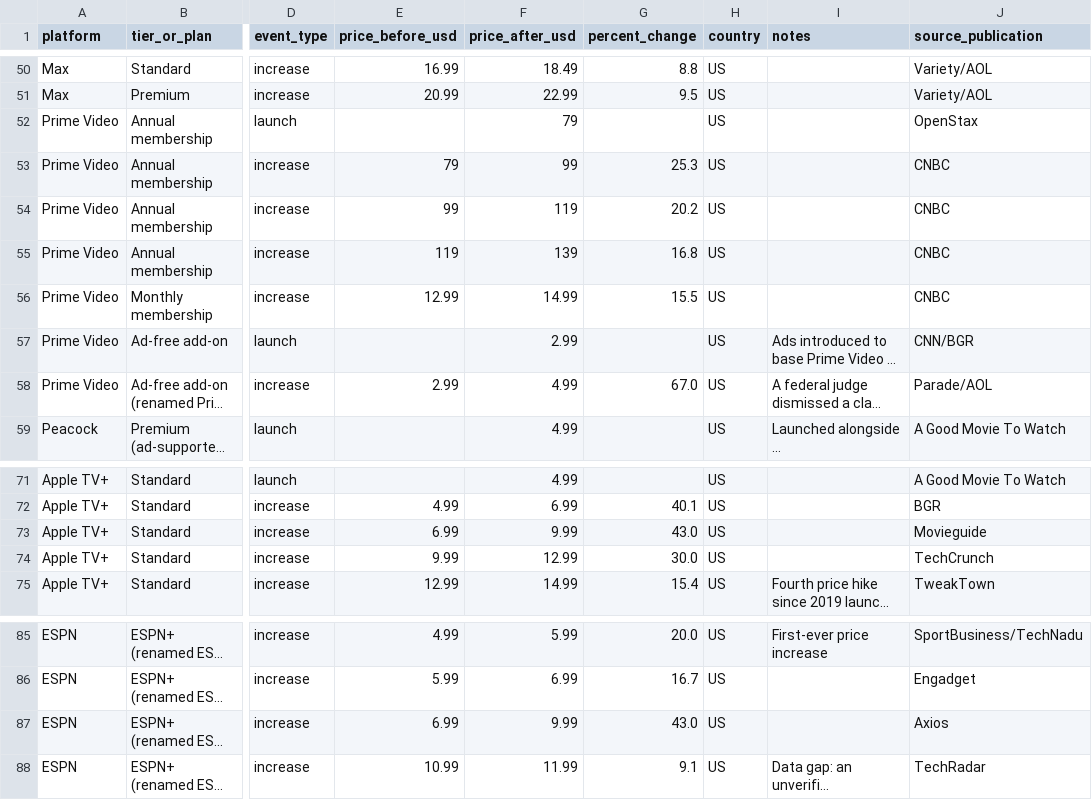
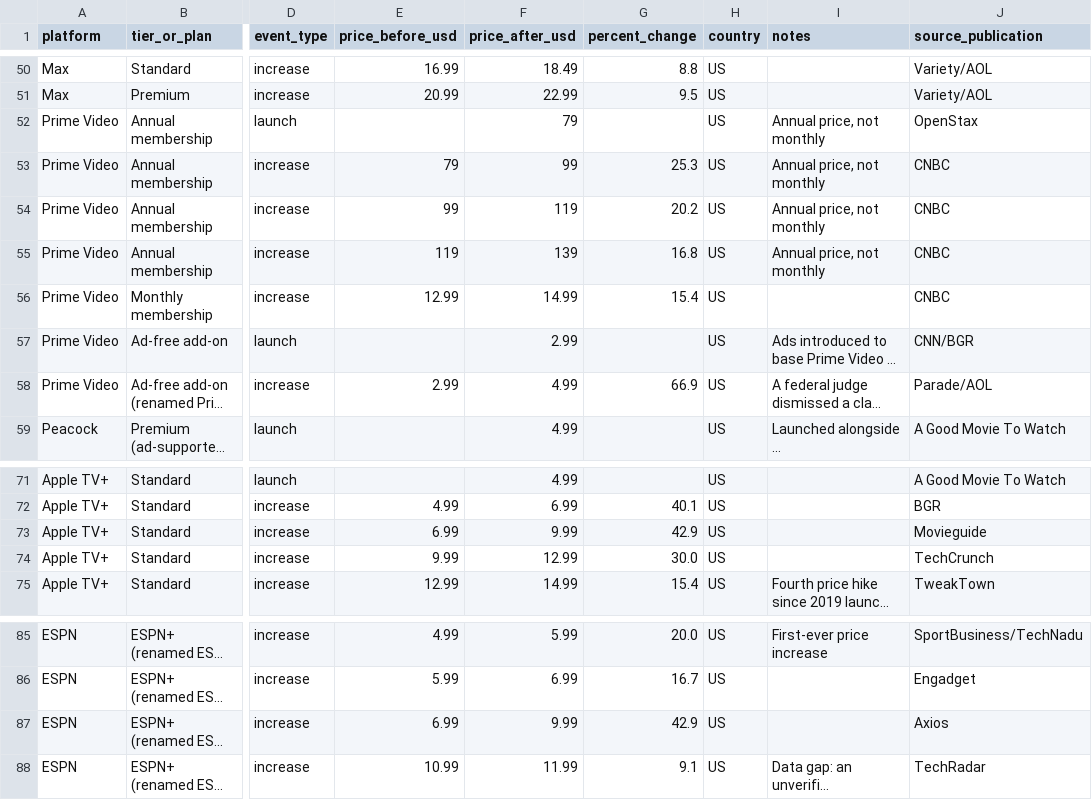
Before and after one commit to Sevillanitto/kibbo-landing, a CSV file: investigations-data/kibbo-streaming-pricing-dataset-2011-2026.csv, drawn as a sheet; only a part is shown, gaps mark what is left out; long unchanged cells end in …; the diff names each change by its address in the sheet, - before the commit and + after, or states it on an @@ line.

```diff
--- a/investigations-data/kibbo-streaming-pricing-dataset-2011-2026.csv
+++ b/investigations-data/kibbo-streaming-pricing-dataset-2011-2026.csv
-I52:I55 (notes): (empty)
+I52:I55 (notes): Annual price, not monthly
-G56 (percent_change): 15.5
+G56 (percent_change): 15.4
-G58 (percent_change): 67.0
+G58 (percent_change): 66.9
-G73 (percent_change): 43.0
+G73 (percent_change): 42.9
-G87 (percent_change): 43.0
+G87 (percent_change): 42.9
```
Also changed, not shown: investigations-data/kibbo-healthcare-cost-dataset-2026.csv, investigations-data/us-airline-ranking-2026-h1.csv, 11 other files.
